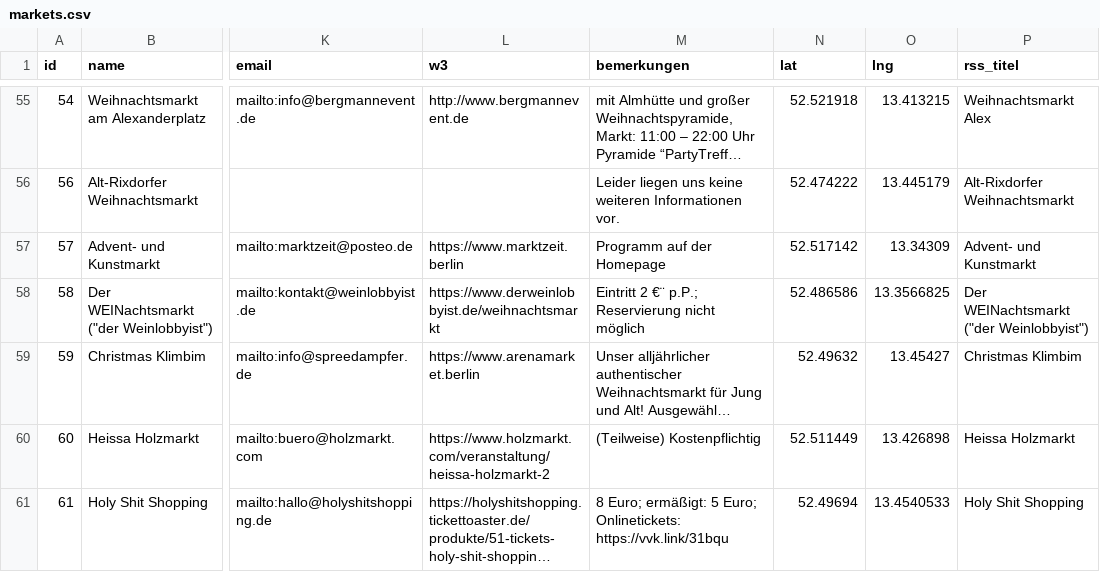
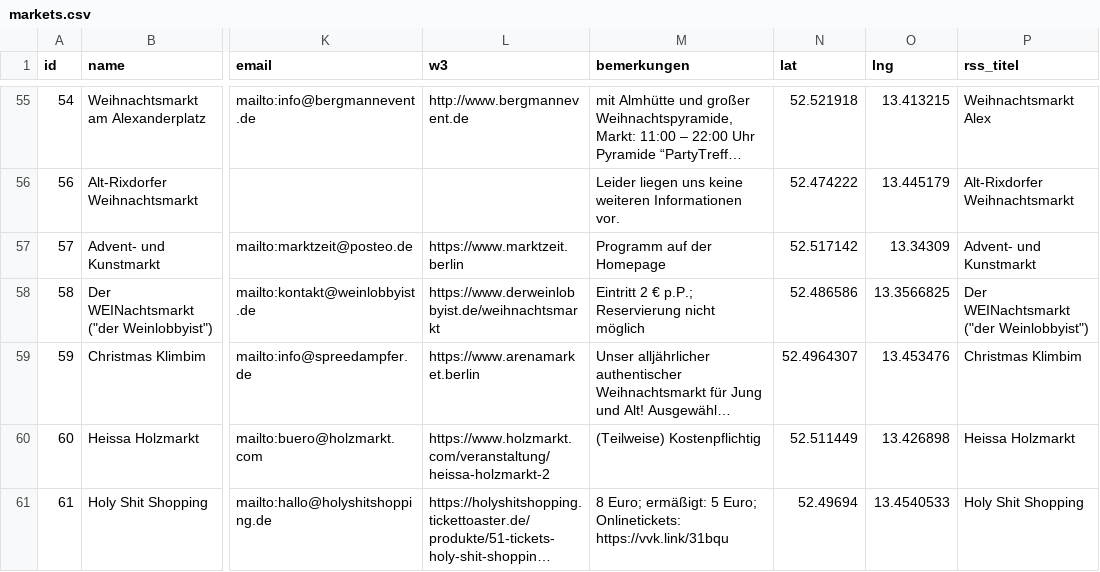
Before and after one commit to technologiestiftung/weihnachtsmarktkarte, a CSV file: public/markets.csv, drawn as a sheet; only a part is shown, gaps mark what is left out; long unchanged cells end in …; the diff covers the shown part only; the diff names each change by its address in the sheet, - before the commit and + after, or states it on an @@ line.

Commit message:
fix coordinates

```diff
--- a/public/markets.csv
+++ b/public/markets.csv
-M58 (bemerkungen): Eintritt 2 €¨ p.P.; Reservierung…
+M58 (bemerkungen): Eintritt 2 € p.P.; Reservierung…
-N59 (lat): 52.49632
+N59 (lat): 52.4964307
-O59 (lng): 13.45427
+O59 (lng): 13.453476
```
Also changed, not shown: 3 edited cells elsewhere in this file.
